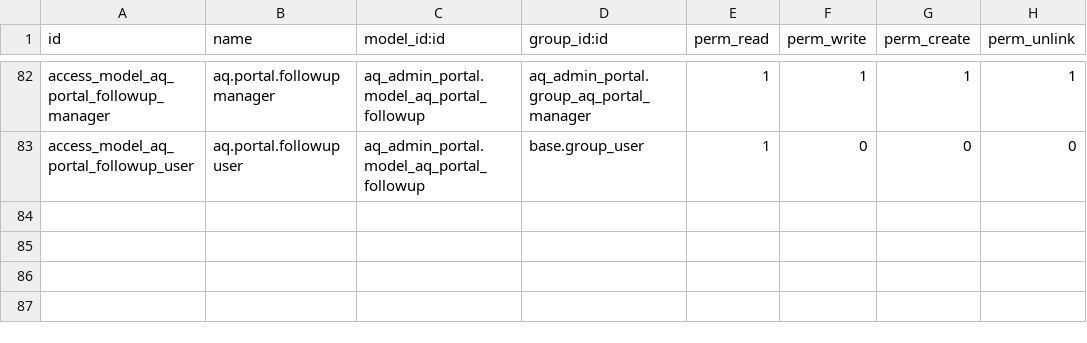
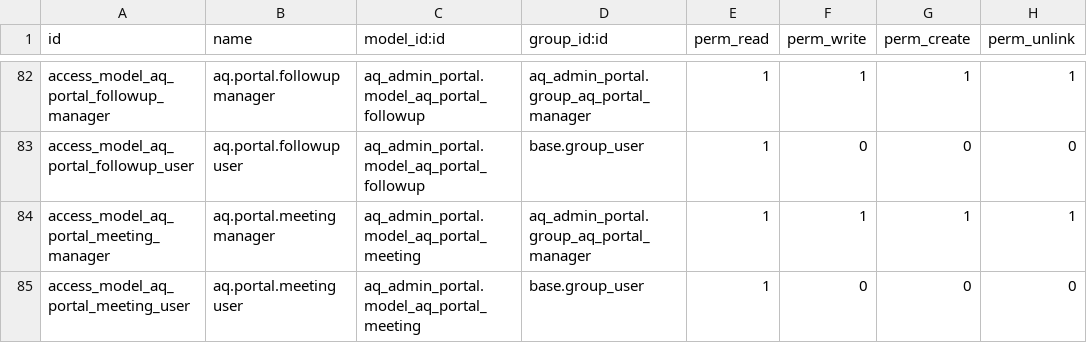
Before and after one commit to antonioqueb/aq_admin_portal, a CSV file: security/ir.model.access.csv, drawn as a sheet; only a part is shown, gaps mark what is left out; the diff names each change by its address in the sheet, - before the commit and + after, or states it on an @@ line.

```diff
--- a/security/ir.model.access.csv
+++ b/security/ir.model.access.csv
+row 84: access_model_aq_portal_meeting_manager | aq.portal.meeting manager | aq_admin_portal.model_aq_portal_meeting | aq_admin_portal.group_aq_portal_manager | 1 | 1 | 1 | 1
+row 85: access_model_aq_portal_meeting_user | aq.portal.meeting user | aq_admin_portal.model_aq_portal_meeting | base.group_user | 1 | 0 | 0 | 0
```
Also changed, not shown: 15 other files.
